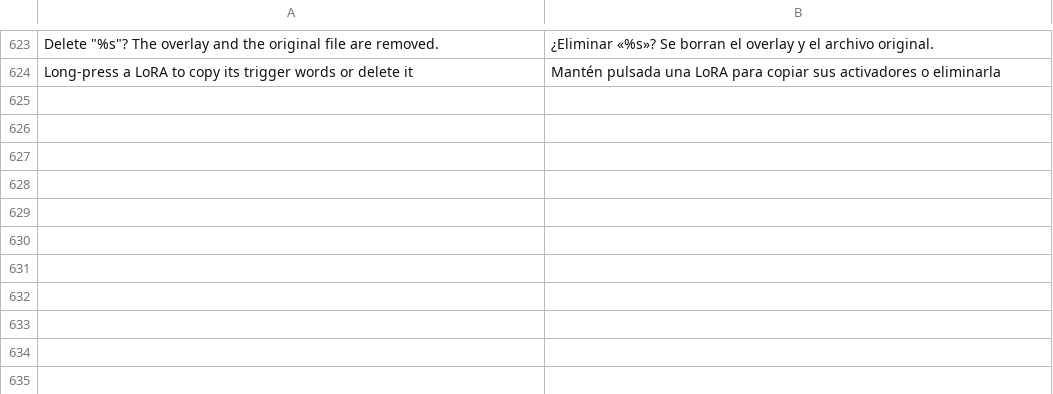
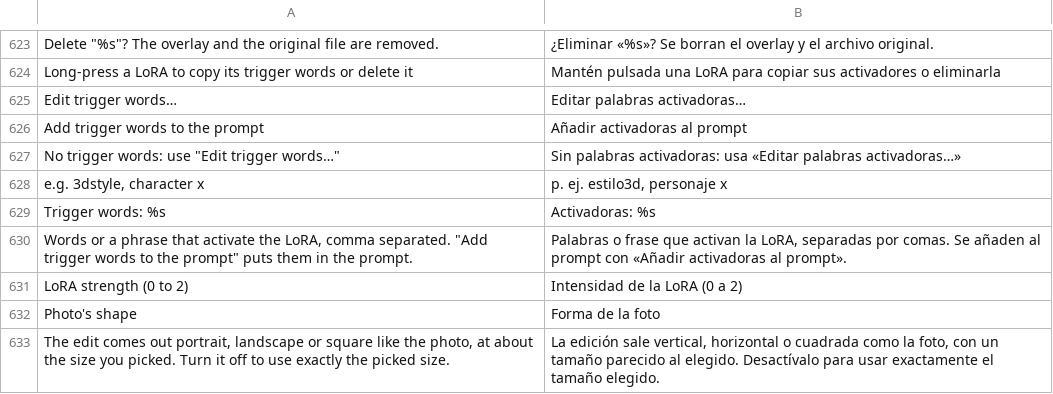
Before and after one commit to GrimmDev-Glitch/hexanima, a TSV file: app/assets/lang/es.tsv, drawn as a sheet; only a part is shown, gaps mark what is left out.

```diff
--- a/app/assets/lang/es.tsv
+++ b/app/assets/lang/es.tsv
@@ -624 +624,10 @@ Delete "%s"? The overlay and the original file are removed.	¿Eliminar «%s»? S
 Long-press a LoRA to copy its trigger words or delete it	Mantén pulsada una LoRA para copiar sus activadores o eliminarla
+Edit trigger words…	Editar palabras activadoras…
+Add trigger words to the prompt	Añadir activadoras al prompt
+No trigger words: use "Edit trigger words…"	Sin palabras activadoras: usa «Editar palabras activadoras…»
+e.g. 3dstyle, character x	p. ej. estilo3d, personaje x
+Trigger words: %s	Activadoras: %s
+Words or a phrase that activate the LoRA, comma separated. "Add trigger words to the prompt" puts them in the prompt.	Palabras o frase que activan la LoRA, separadas por comas. Se añaden al prompt con «Añadir activadoras al prompt».
+LoRA strength (0 to 2)	Intensidad de la LoRA (0 a 2)
+Photo's shape	Forma de la foto
+The edit comes out portrait, landscape or square like the photo, at about the size you picked. Turn it off to use exactly the picked size.	La edición sale vertical, horizontal o cuadrada como la foto, con un tamaño parecido al elegido. Desactívalo para usar exactamente el tamaño elegido.
```
Also changed, not shown: 5 other files.
